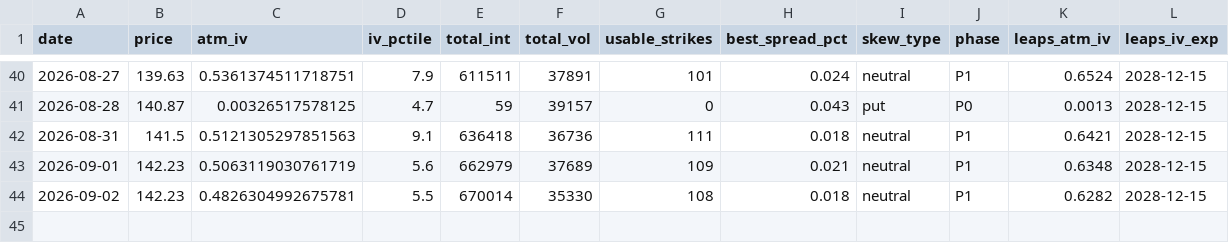
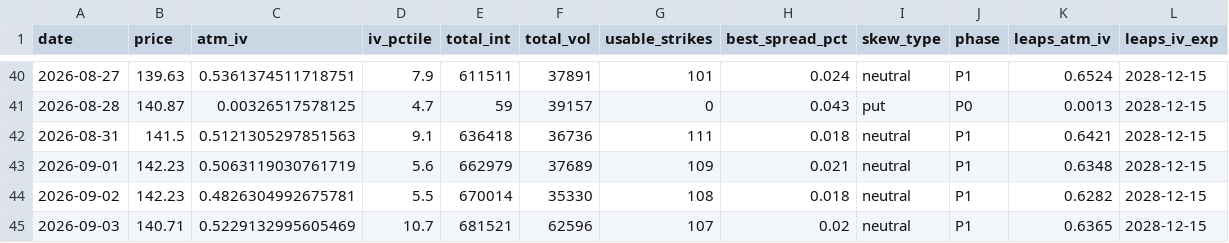
Before and after one commit to clarencechien/optscnr, a CSV file: spcx_radar/output/spcx_options_history.csv, drawn as a sheet; only a part is shown, gaps mark what is left out; the diff names each change by its address in the sheet, - before the commit and + after, or states it on an @@ line.

```diff
--- a/spcx_radar/output/spcx_options_history.csv
+++ b/spcx_radar/output/spcx_options_history.csv
+row 45: 2026-09-03 | 140.71 | 0.5229132995605469 | 10.7 | 681521 | 62596 | 107 | 0.02 | neutral | P1 | 0.6365 | 2028-12-15
```
Also changed, not shown: spcx_radar/output/spcx_iv_history.csv, 5 other files.
